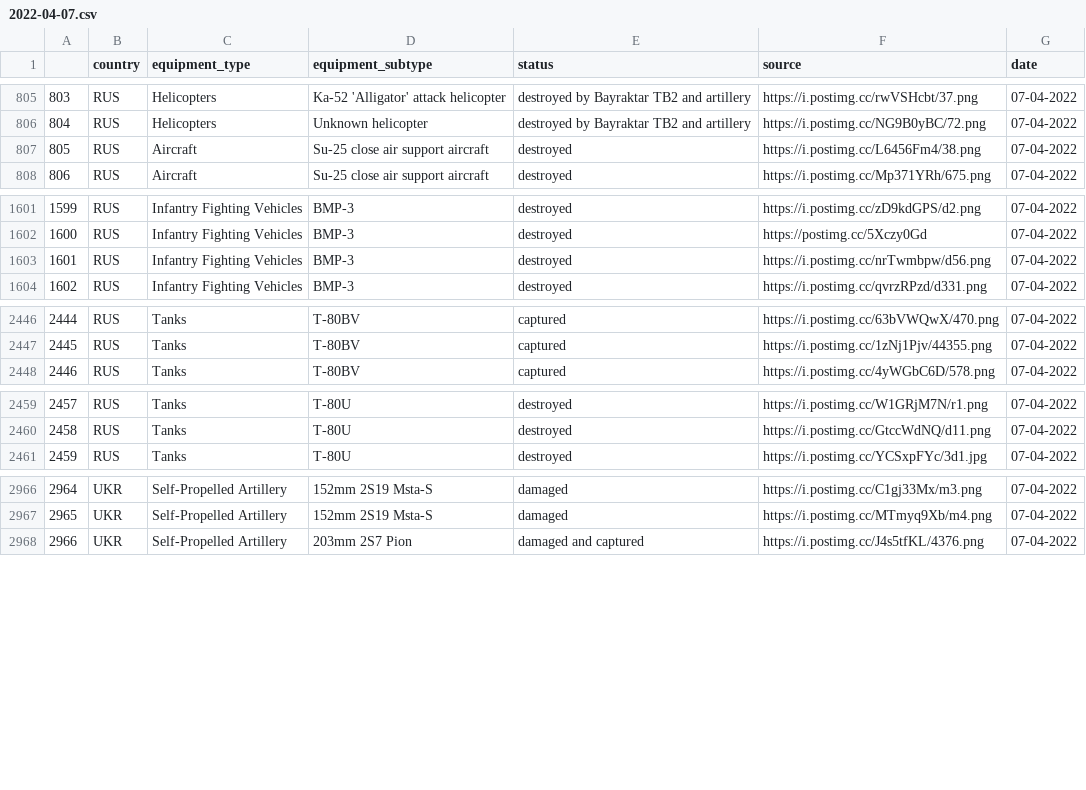
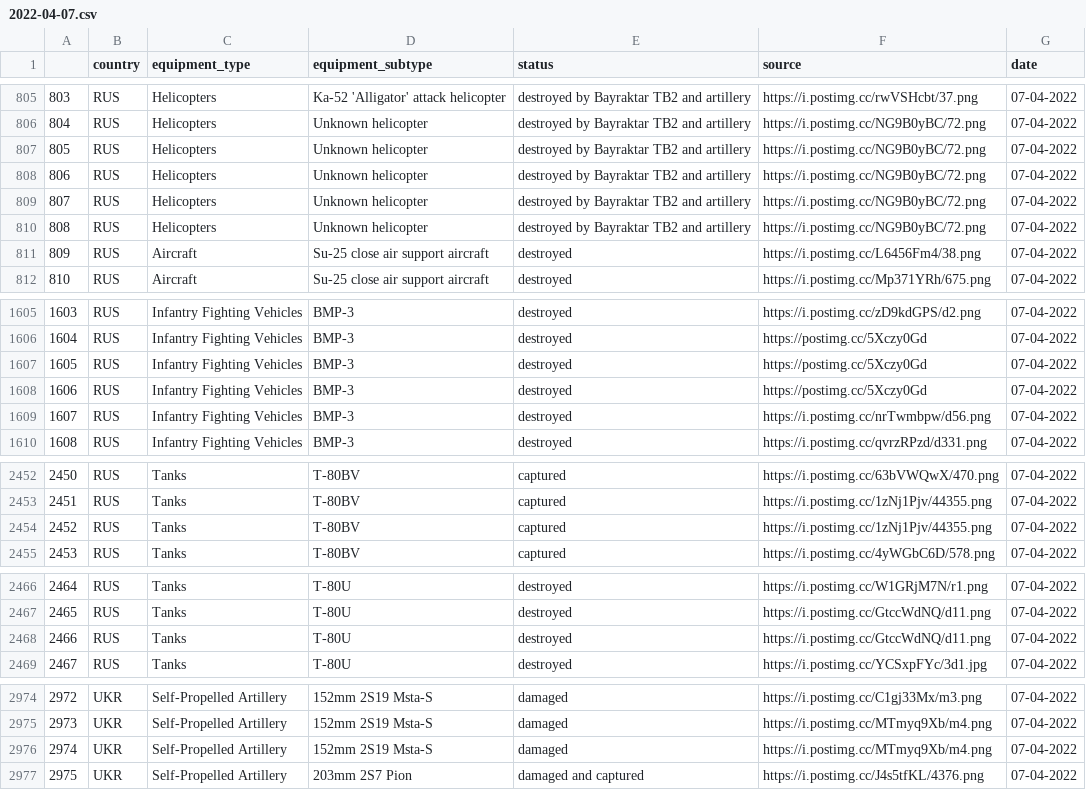
Before and after one commit to Ganymede23/scrape_oryx_py, a CSV file: output_files/2022-04-07.csv, drawn as a sheet; only a part is shown, gaps mark what is left out; addresses are those after the commit; the diff names each change by its address in the sheet, - before the commit and + after, or states it on an @@ line.

```diff
--- a/output_files/2022-04-07.csv
+++ b/output_files/2022-04-07.csv
+row 807: 805 | RUS | Helicopters | Unknown helicopter | destroyed by Bayraktar TB2 and artillery | https://i.postimg.cc/NG9B0yBC/72.png | 07-04-2022
+row 808: 806 | RUS | Helicopters | Unknown helicopter | destroyed by Bayraktar TB2 and artillery | https://i.postimg.cc/NG9B0yBC/72.png | 07-04-2022
+row 809: 807 | RUS | Helicopters | Unknown helicopter | destroyed by Bayraktar TB2 and artillery | https://i.postimg.cc/NG9B0yBC/72.png | 07-04-2022
+row 810: 808 | RUS | Helicopters | Unknown helicopter | destroyed by Bayraktar TB2 and artillery | https://i.postimg.cc/NG9B0yBC/72.png | 07-04-2022
@@ column A renumbered from row 811 down @@
+row 1607: 1605 | RUS | Infantry Fighting Vehicles | BMP-3 | destroyed | https://postimg.cc/5Xczy0Gd | 07-04-2022
+row 1608: 1606 | RUS | Infantry Fighting Vehicles | BMP-3 | destroyed | https://postimg.cc/5Xczy0Gd | 07-04-2022
+row 2454: 2452 | RUS | Tanks | T-80BV | captured | https://i.postimg.cc/1zNj1Pjv/44355.png | 07-04-2022
+row 2468: 2466 | RUS | Tanks | T-80U | destroyed | https://i.postimg.cc/GtccWdNQ/d11.png | 07-04-2022
+row 2976: 2974 | UKR | Self-Propelled Artillery | 152mm 2S19 Msta-S | damaged | https://i.postimg.cc/MTmyq9Xb/m4.png | 07-04-2022
```
Also changed, not shown: output_files/2022-04-05.csv, output_files/2022-04-06.csv, 44 other files.
